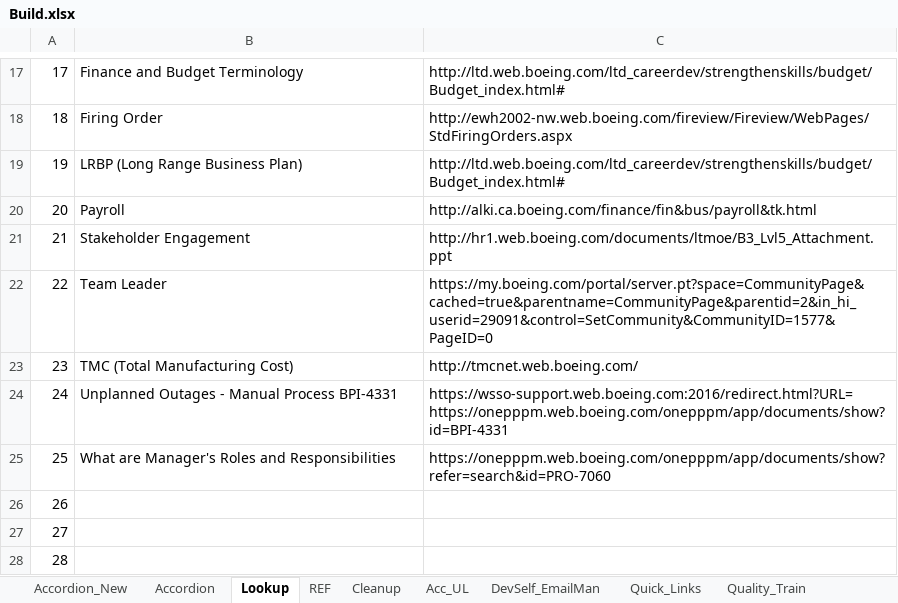
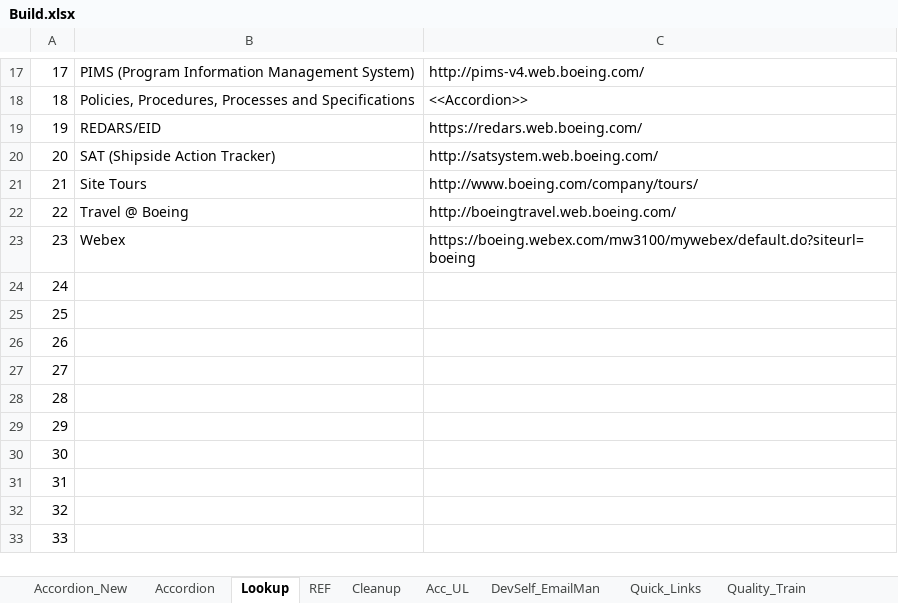
Before and after one commit to RocketZone/FFLSupport, an Excel workbook: A.Template/Build.xlsx, sheet Lookup, drawn as a sheet; only a part is shown, gaps mark what is left out; the shorter side is filled out with more unchanged rows; values as stored, in another font and other column widths than the file's, no borders; the diff covers the shown part only; the diff names each change by its address in the sheet, - before the commit and + after, or states it on an @@ line.

```diff
--- a/A.Template/Build.xlsx (sheet Lookup)
+++ b/A.Template/Build.xlsx (sheet Lookup)
-B17: Finance and Budget Terminology
+B17: PIMS (Program Information Management System)
-C17: http://ltd.web.boeing.com/ltd_careerdev/strengthenskills/budget/Budget_index.html#
+C17: http://pims-v4.web.boeing.com/
-B18: Firing Order
+B18: Policies, Procedures, Processes and Specifications
-C18: http://ewh2002-nw.web.boeing.com/fireview/Fireview/WebPages/StdFiringOrders.aspx
+C18: <<Accordion>>
-B19: LRBP (Long Range Business Plan)
+B19: REDARS/EID
-C19: http://ltd.web.boeing.com/ltd_careerdev/strengthenskills/budget/Budget_index.html#
+C19: https://redars.web.boeing.com/
-B20: Payroll
+B20: SAT (Shipside Action Tracker)
-C20: http://alki.ca.boeing.com/finance/fin&bus/payroll&tk.html
+C20: http://satsystem.web.boeing.com/
-B21: Stakeholder Engagement
+B21: Site Tours
-C21: http://hr1.web.boeing.com/documents/ltmoe/B3_Lvl5_Attachment.ppt
+C21: http://www.boeing.com/company/tours/
-B22: Team Leader
+B22: Travel @ Boeing
-C22: https://my.boeing.com/portal/server.pt?space=CommunityPage&cached=true&parentname=CommunityPage&parentid=2&in_hi_userid=29091&control=SetCommunity&CommunityID=1577&PageID=0
+C22: http://boeingtravel.web.boeing.com/
-B23: TMC (Total Manufacturing Cost)
+B23: Webex
-C23: http://tmcnet.web.boeing.com/
+C23: https://boeing.webex.com/mw3100/mywebex/default.do?siteurl=boeing
-B24: Unplanned Outages - Manual Process BPI-4331
+B24: (empty)
-C24: https://wsso-support.web.boeing.com:2016/redirect.html?URL=https://onepppm.web.boeing.com/onepppm/app/documents/show?id=BPI-4331
+C24: (empty)
-B25: What are Manager's Roles and Responsibilities
+B25: (empty)
-C25: https://onepppm.web.boeing.com/onepppm/app/documents/show?refer=search&id=PRO-7060
+C25: (empty)
```
Also changed, not shown: 32 edited cells elsewhere in this sheet, sheet Accordion_New, sheet Accordion, sheet Acc_UL, sheet PPMan_Train, sheet DevTeam_Train, sheet REF, other sheet tabs, formulas that keep their value, 1 other file.
